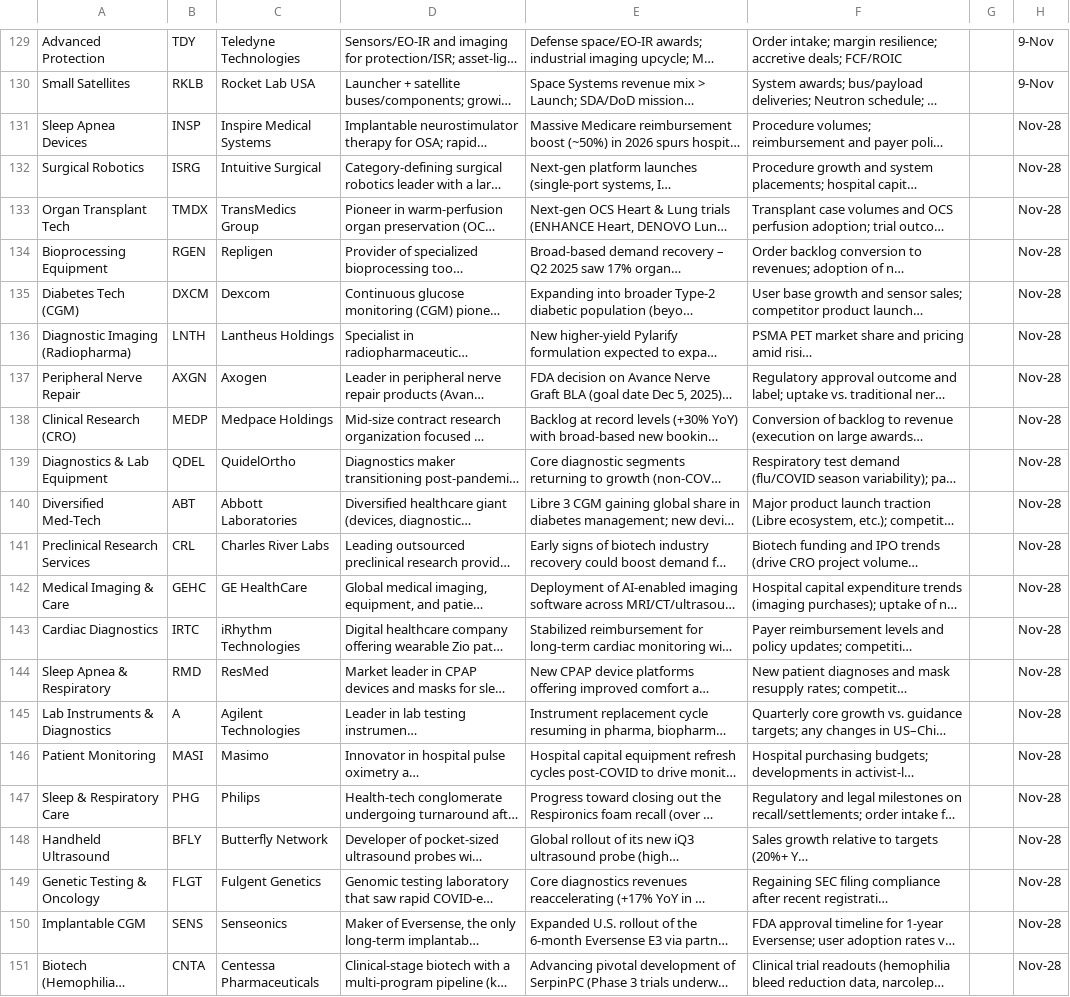
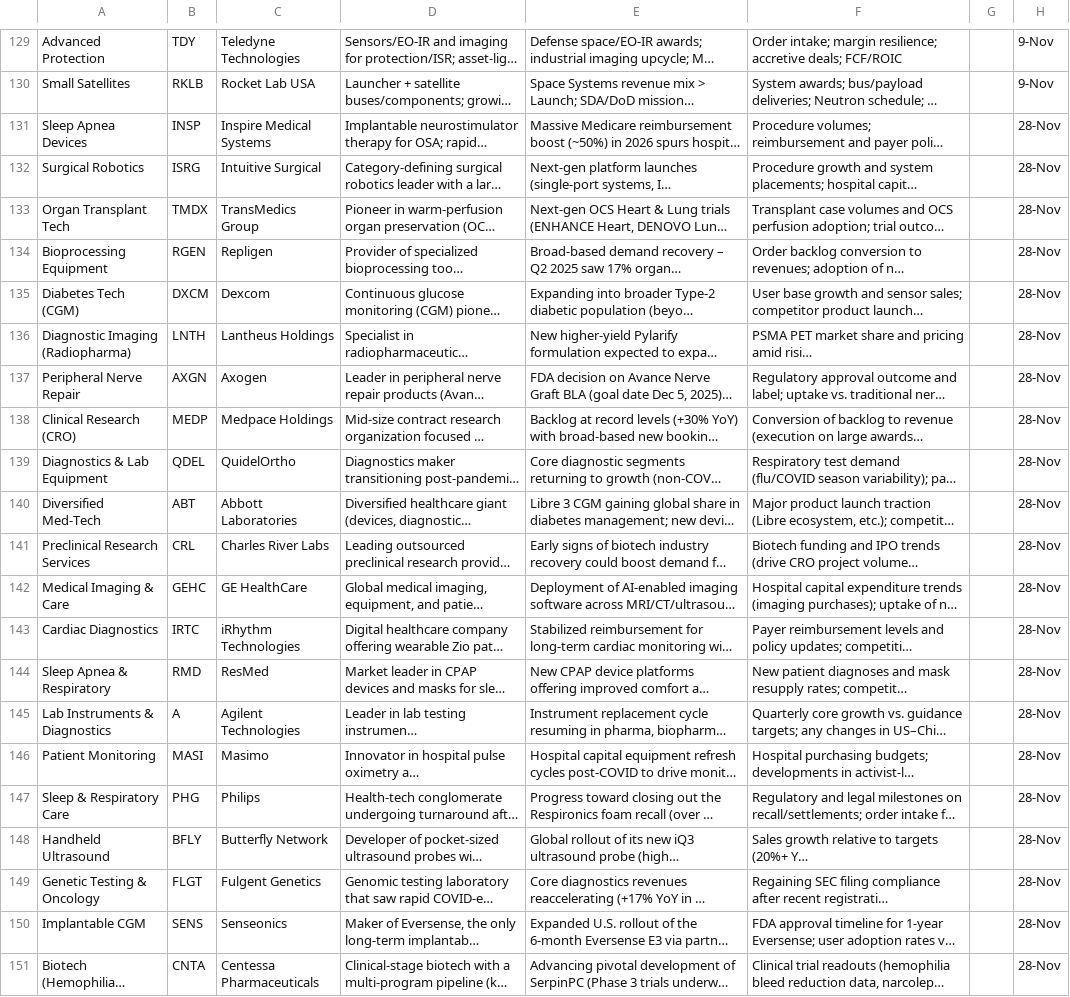
Before and after one commit to MyKeyzs/watchlist-themes, a CSV file: public/watchlist_live.csv, drawn as a sheet; only a part is shown, gaps mark what is left out; long unchanged cells end in …; the diff names each change by its address in the sheet, - before the commit and + after, or states it on an @@ line.

Commit message:
fixed dates

```diff
--- a/public/watchlist_live.csv
+++ b/public/watchlist_live.csv
-H131:H151: Nov-28
+H131:H151: 28-Nov
```
